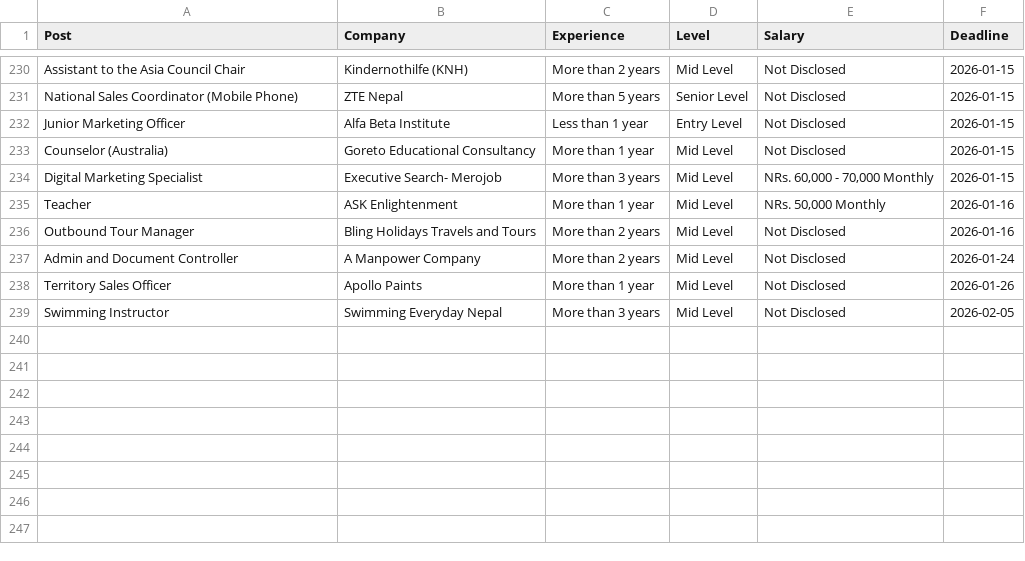
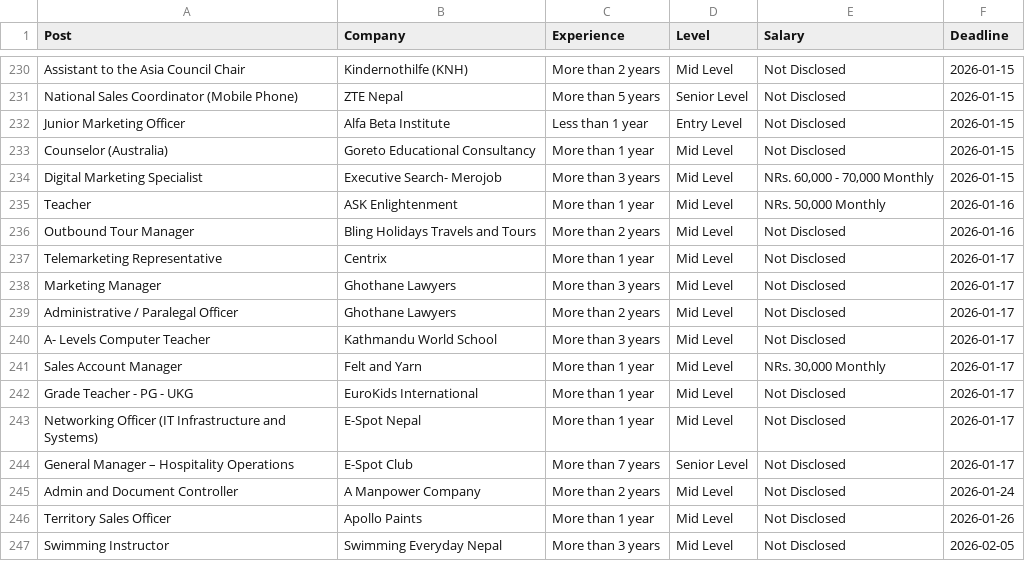
Before and after one commit to dpm24800/merojob-top-jobs-scraper, a CSV file: data/by_deadline.csv, drawn as a sheet; only a part is shown, gaps mark what is left out.

```diff
--- a/data/by_deadline.csv
+++ b/data/by_deadline.csv
@@ -236,2 +236,10 @@ Teacher,ASK Enlightenment,More than 1 year,Mid Level,"NRs. 50,000 Monthly",2026-
 Outbound Tour Manager,Bling Holidays Travels and Tours,More than 2 years,Mid Level,Not Disclosed,2026-01-16
+Telemarketing Representative,Centrix,More than 1 year,Mid Level,Not Disclosed,2026-01-17
+Marketing Manager,Ghothane Lawyers,More than 3 years,Mid Level,Not Disclosed,2026-01-17
+Administrative / Paralegal Officer,Ghothane Lawyers,More than 2 years,Mid Level,Not Disclosed,2026-01-17
+A- Levels Computer Teacher,Kathmandu World School,More than 3 years,Mid Level,Not Disclosed,2026-01-17
+Sales Account Manager,Felt and Yarn,More than 1 year,Mid Level,"NRs. 30,000 Monthly",2026-01-17
+Grade Teacher - PG - UKG,EuroKids International,More than 1 year,Mid Level,Not Disclosed,2026-01-17
+Networking Officer (IT Infrastructure and Systems),E-Spot Nepal,More than 1 year,Mid Level,Not Disclosed,2026-01-17
+General Manager – Hospitality Operations,E-Spot Club,More than 7 years,Senior Level,Not Disclosed,2026-01-17
 Admin and Document Controller,A Manpower Company,More than 2 years,Mid Level,Not Disclosed,2026-01-24
```
Also changed, not shown: data/top_jobs.csv.
